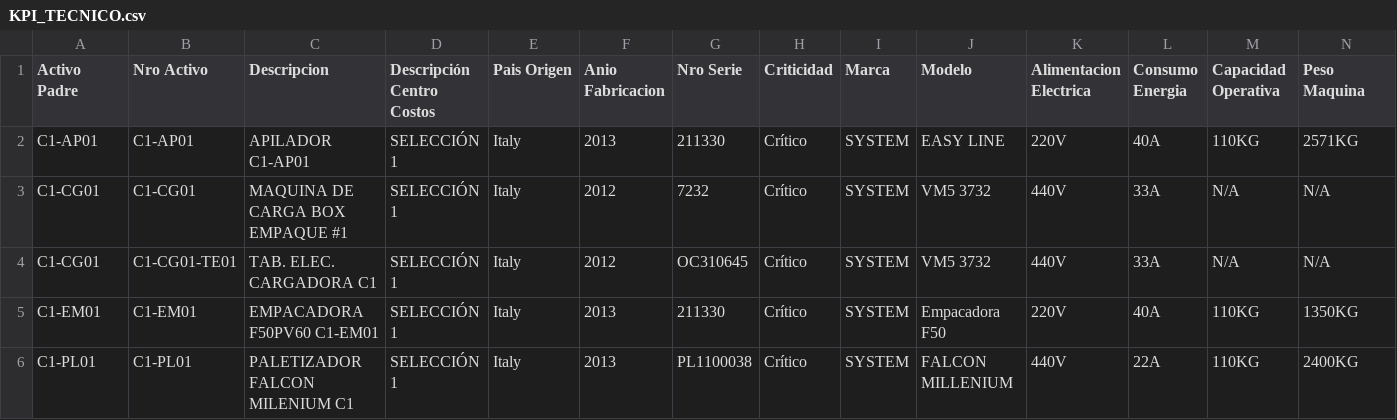
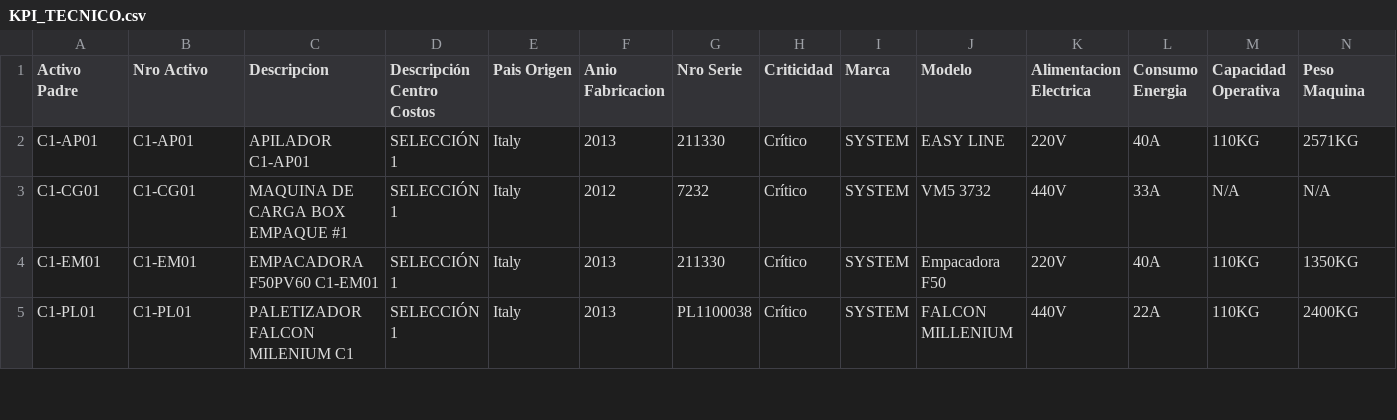
Before and after one commit to GraimanMto/ActivosGraiman, a CSV file: KPI_TECNICO.csv, drawn as a sheet; only a part is shown; rows hold the shown columns only; the diff names each change by its address in the sheet, - before the commit and + after, or states it on an @@ line.

```diff
--- a/KPI_TECNICO.csv
+++ b/KPI_TECNICO.csv
-row 4: C1-CG01 | C1-CG01-TE01 | TAB. ELEC. CARGADORA C1 | SELECCIÓN 1 | Italy | 2012 | OC310645 | Crítico | SYSTEM | VM5 3732 | 440V | 33A | N/A | N/A
```
Also changed, not shown: 8 other files.
